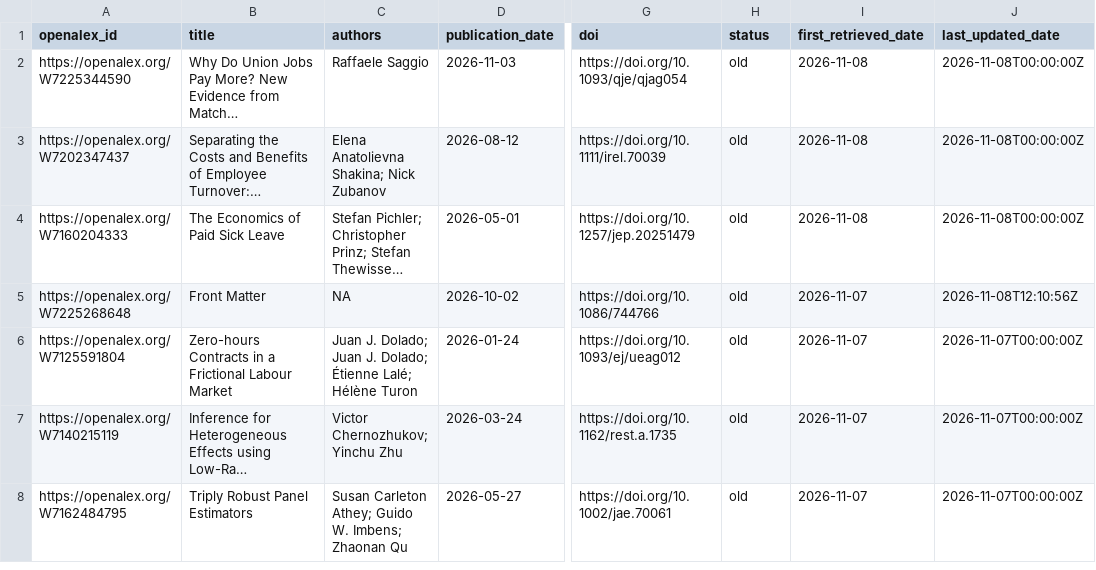
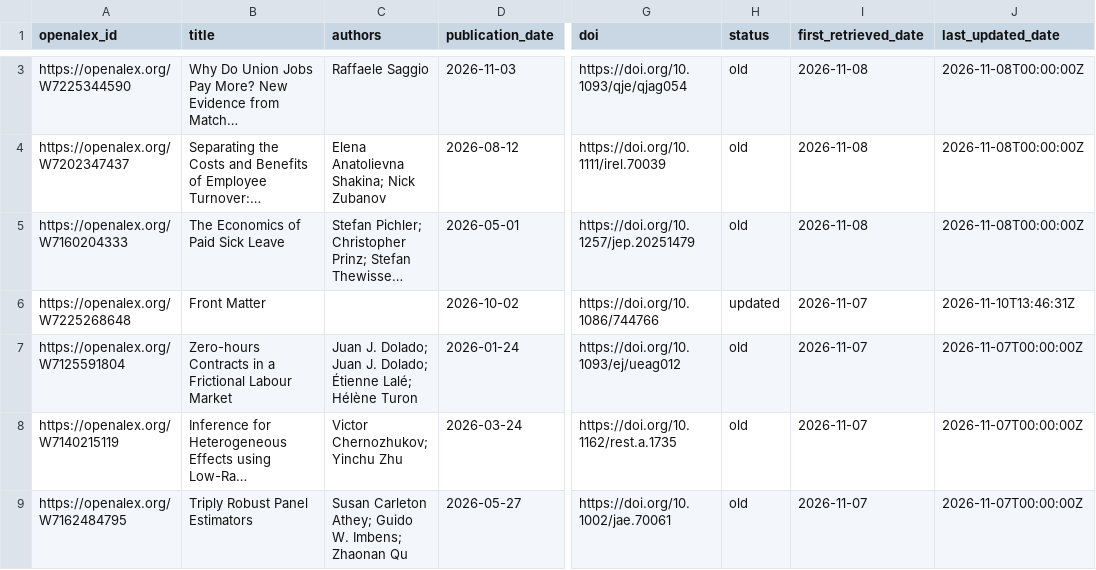
Before and after one commit to benzipperer/new_mw_papers, a CSV file: min_wage_papers.csv, drawn as a sheet; only a part is shown, gaps mark what is left out; long unchanged cells end in …; addresses are those after the commit; the diff covers the shown part only; the diff names each change by its address in the sheet, - before the commit and + after, or states it on an @@ line.

```diff
--- a/min_wage_papers.csv
+++ b/min_wage_papers.csv
-C6 (authors): NA
+C6 (authors): (empty)
-H6 (status): old
+H6 (status): updated
-J6 (last_updated_date): 2026-11-08T12:10:56Z
+J6 (last_updated_date): 2026-11-10T13:46:31Z
```
Also changed, not shown: 1 added row, 1 moved row and 30 edited cells elsewhere in this file, min_wage_papers_to_email.csv.
